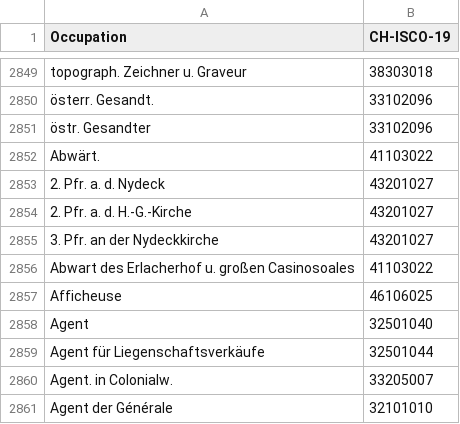
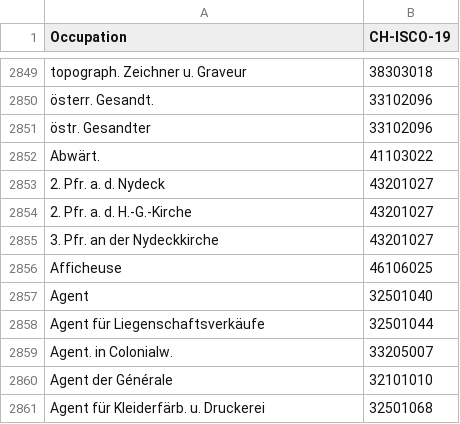
Before and after one commit to brawer/bern-addresses, a CSV file: src/occupations.csv, drawn as a sheet; only a part is shown, gaps mark what is left out; the shorter side is filled out with more unchanged rows; the diff names each change by its address in the sheet, - before the commit and + after, or states it on an @@ line.

Commit message:
Update occupations.csv

```diff
--- a/src/occupations.csv
+++ b/src/occupations.csv
-row 2856: Abwart des Erlacherhof u. großen Casinosoales | 41103022
```
